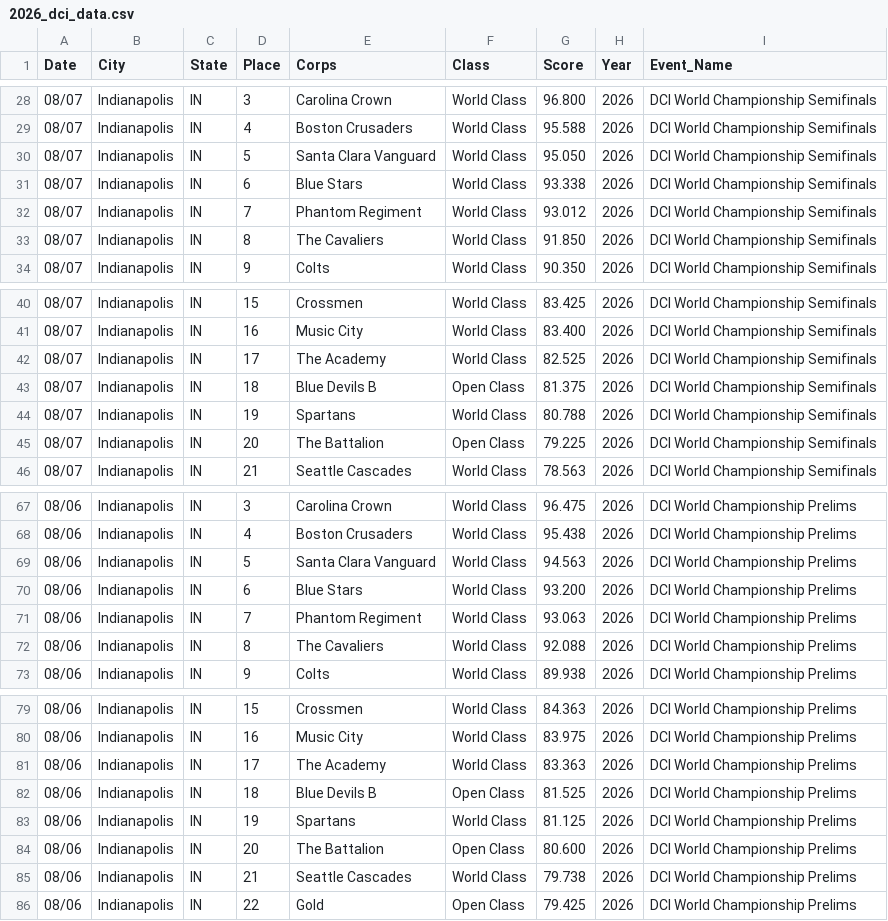
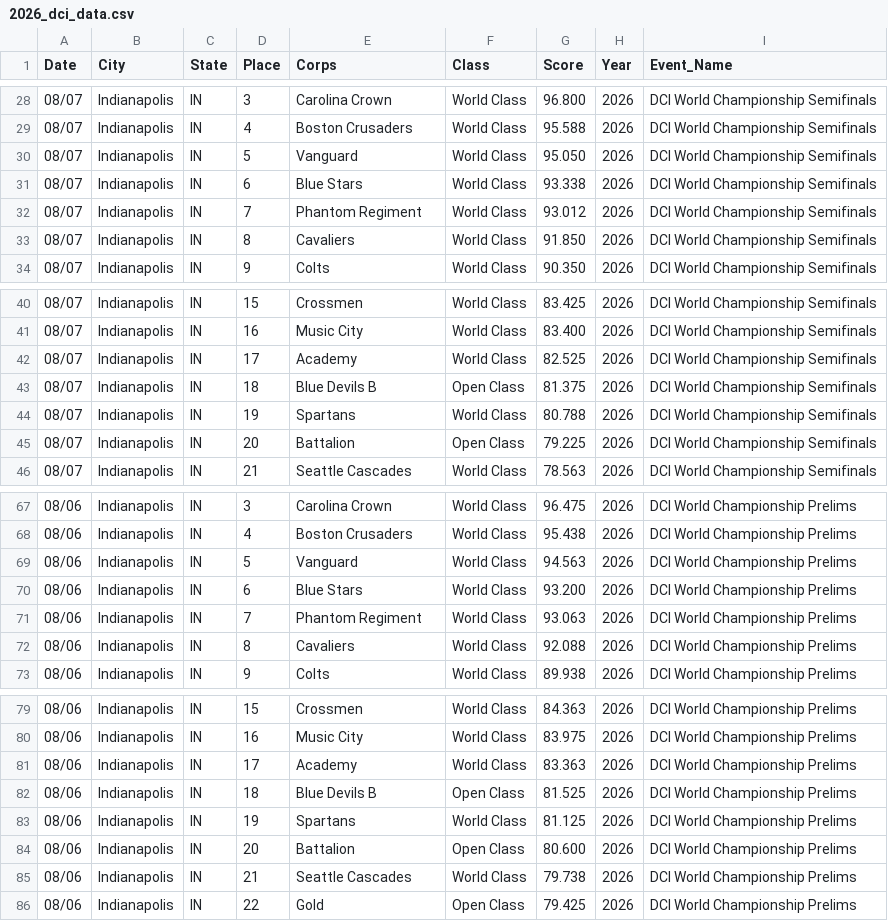
Before and after one commit to GetHorizontal63/dci_score_history, a CSV file: data/years/2026_dci_data.csv, drawn as a sheet; only a part is shown, gaps mark what is left out; the diff covers the shown part only.

```diff
--- a/data/years/2026_dci_data.csv
+++ b/data/years/2026_dci_data.csv
@@ -29,6 +29,6 @@
 "08/07","Indianapolis","IN","4","Boston Crusaders","World Class","95.588","2026","DCI World Championship Semifinals"
-"08/07","Indianapolis","IN","5","Santa Clara Vanguard","World Class","95.050","2026","DCI World Championship Semifinals"
+"08/07","Indianapolis","IN","5","Vanguard","World Class","95.050","2026","DCI World Championship Semifinals"
 "08/07","Indianapolis","IN","6","Blue Stars","World Class","93.338","2026","DCI World Championship Semifinals"
 "08/07","Indianapolis","IN","7","Phantom Regiment","World Class","93.012","2026","DCI World Championship Semifinals"
-"08/07","Indianapolis","IN","8","The Cavaliers","World Class","91.850","2026","DCI World Championship Semifinals"
+"08/07","Indianapolis","IN","8","Cavaliers","World Class","91.850","2026","DCI World Championship Semifinals"
 "08/07","Indianapolis","IN","9","Colts","World Class","90.350","2026","DCI World Championship Semifinals"
@@ -41,6 +41,6 @@
 "08/07","Indianapolis","IN","16","Music City","World Class","83.400","2026","DCI World Championship Semifinals"
-"08/07","Indianapolis","IN","17","The Academy","World Class","82.525","2026","DCI World Championship Semifinals"
+"08/07","Indianapolis","IN","17","Academy","World Class","82.525","2026","DCI World Championship Semifinals"
 "08/07","Indianapolis","IN","18","Blue Devils B","Open Class","81.375","2026","DCI World Championship Semifinals"
 "08/07","Indianapolis","IN","19","Spartans","World Class","80.788","2026","DCI World Championship Semifinals"
-"08/07","Indianapolis","IN","20","The Battalion","Open Class","79.225","2026","DCI World Championship Semifinals"
+"08/07","Indianapolis","IN","20","Battalion","Open Class","79.225","2026","DCI World Championship Semifinals"
 "08/07","Indianapolis","IN","21","Seattle Cascades","World Class","78.563","2026","DCI World Championship Semifinals"
@@ -68,6 +68,6 @@
 "08/06","Indianapolis","IN","4","Boston Crusaders","World Class","95.438","2026","DCI World Championship Prelims"
-"08/06","Indianapolis","IN","5","Santa Clara Vanguard","World Class","94.563","2026","DCI World Championship Prelims"
+"08/06","Indianapolis","IN","5","Vanguard","World Class","94.563","2026","DCI World Championship Prelims"
 "08/06","Indianapolis","IN","6","Blue Stars","World Class","93.200","2026","DCI World Championship Prelims"
 "08/06","Indianapolis","IN","7","Phantom Regiment","World Class","93.063","2026","DCI World Championship Prelims"
-"08/06","Indianapolis","IN","8","The Cavaliers","World Class","92.088","2026","DCI World Championship Prelims"
+"08/06","Indianapolis","IN","8","Cavaliers","World Class","92.088","2026","DCI World Championship Prelims"
 "08/06","Indianapolis","IN","9","Colts","World Class","89.938","2026","DCI World Championship Prelims"
@@ -80,6 +80,6 @@
 "08/06","Indianapolis","IN","16","Music City","World Class","83.975","2026","DCI World Championship Prelims"
-"08/06","Indianapolis","IN","17","The Academy","World Class","83.363","2026","DCI World Championship Prelims"
+"08/06","Indianapolis","IN","17","Academy","World Class","83.363","2026","DCI World Championship Prelims"
 "08/06","Indianapolis","IN","18","Blue Devils B","Open Class","81.525","2026","DCI World Championship Prelims"
 "08/06","Indianapolis","IN","19","Spartans","World Class","81.125","2026","DCI World Championship Prelims"
-"08/06","Indianapolis","IN","20","The Battalion","Open Class","80.600","2026","DCI World Championship Prelims"
+"08/06","Indianapolis","IN","20","Battalion","Open Class","80.600","2026","DCI World Championship Prelims"
 "08/06","Indianapolis","IN","21","Seattle Cascades","World Class","79.738","2026","DCI World Championship Prelims"
```
Also changed, not shown: 59 edited cells elsewhere in this file.
